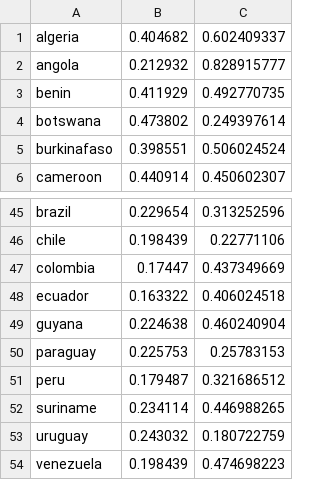
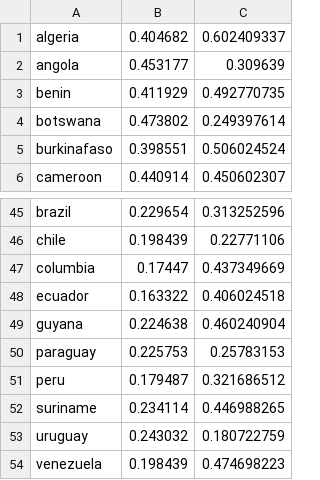
Before and after one commit to MASKGeography/MASKgame, a CSV file: android/assets/geography/coordinatePercentOfCountries.csv, drawn as a sheet; only a part is shown, gaps mark what is left out.

```diff
--- a/android/assets/geography/coordinatePercentOfCountries.csv
+++ b/android/assets/geography/coordinatePercentOfCountries.csv
@@ -1,3 +1,3 @@
 algeria,0.404682,0.602409337,,,
-angola,0.212932,0.828915777,,,
+angola,0.453177,0.309639,,,
 benin,0.411929,0.492770735,,,
@@ -46,3 +46,3 @@ brazil,0.229654,0.313252596,,,
 chile,0.198439,0.22771106,,,
-colombia,0.17447,0.437349669,,,
+columbia,0.17447,0.437349669,,,
 ecuador,0.163322,0.406024518,,,
```
Also changed, not shown: android/assets/geography/listOfCountriesFormatted.csv, 5 other files.
